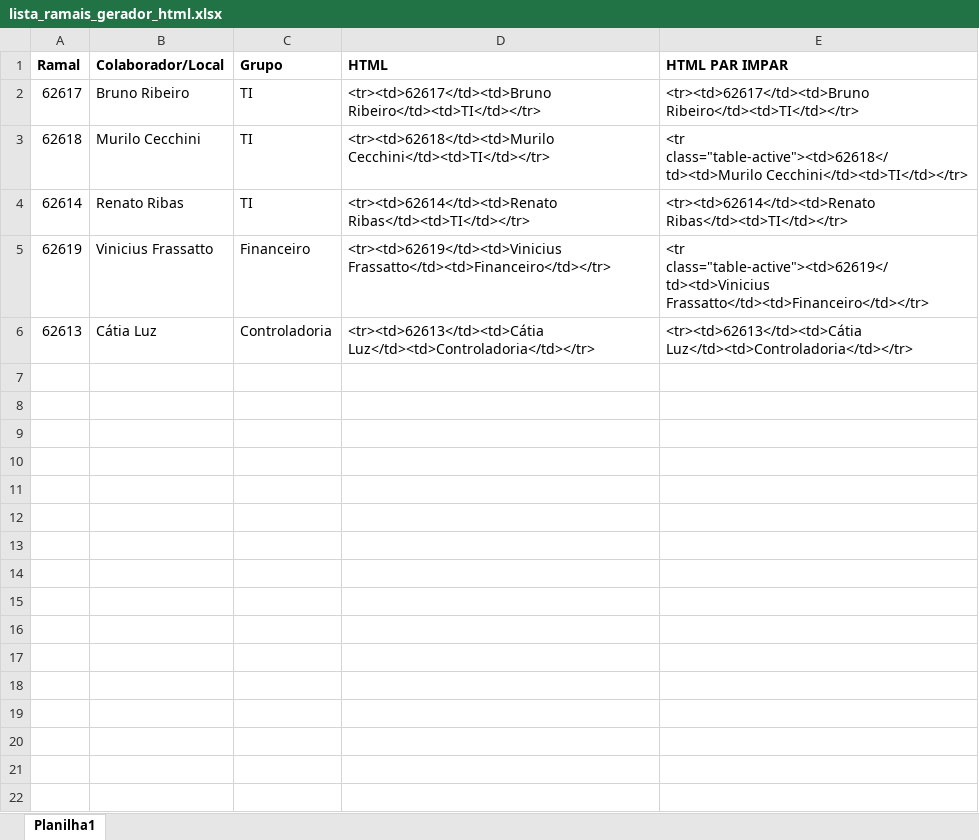
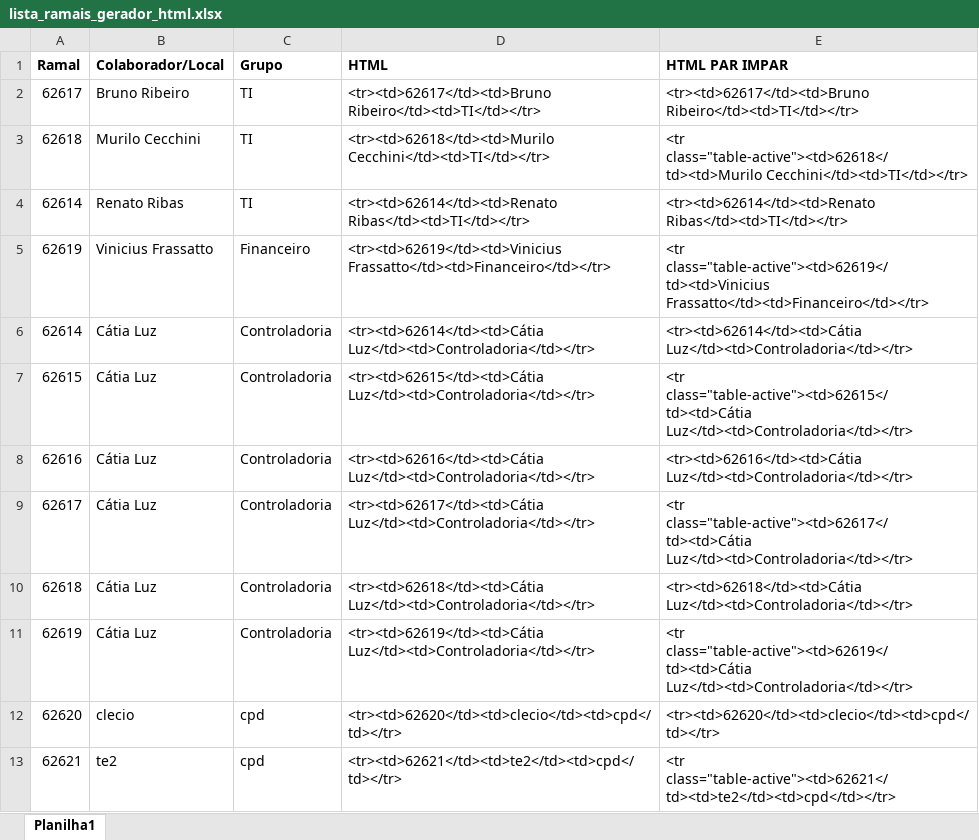
Before and after one commit to cleciobr/branchline, an Excel workbook: files/lista_ramais_gerador_html.xlsx, sheet Planilha1, drawn as a sheet; values as stored, in another font and other column widths than the file's, no borders; the diff names each change by its address in the sheet, - before the commit and + after, or states it on an @@ line.

```diff
--- a/files/lista_ramais_gerador_html.xlsx (sheet Planilha1)
+++ b/files/lista_ramais_gerador_html.xlsx (sheet Planilha1)
-A6 (Ramal): 62613
+A6 (Ramal): 62614
-D6 (HTML): <tr><td>62613</td><td>Cátia Luz</td><td>Controladoria</td></tr>
+D6 (HTML): <tr><td>62614</td><td>Cátia Luz</td><td>Controladoria</td></tr>
-E6 (HTML PAR IMPAR): <tr><td>62613</td><td>Cátia Luz</td><td>Controladoria</td></tr>
+E6 (HTML PAR IMPAR): <tr><td>62614</td><td>Cátia Luz</td><td>Controladoria</td></tr>
+row 7: 62615 | Cátia Luz | Controladoria | <tr><td>62615</td><td>Cátia Luz</td><td>Controladoria</td></tr> | <tr class="table-active"><td>62615</td><td>Cátia Luz</td><td>Controladoria</td></tr>
+row 8: 62616 | Cátia Luz | Controladoria | <tr><td>62616</td><td>Cátia Luz</td><td>Controladoria</td></tr> | <tr><td>62616</td><td>Cátia Luz</td><td>Controladoria</td></tr>
+row 9: 62617 | Cátia Luz | Controladoria | <tr><td>62617</td><td>Cátia Luz</td><td>Controladoria</td></tr> | <tr class="table-active"><td>62617</td><td>Cátia Luz</td><td>Controladoria</td></tr>
+row 10: 62618 | Cátia Luz | Controladoria | <tr><td>62618</td><td>Cátia Luz</td><td>Controladoria</td></tr> | <tr><td>62618</td><td>Cátia Luz</td><td>Controladoria</td></tr>
+row 11: 62619 | Cátia Luz | Controladoria | <tr><td>62619</td><td>Cátia Luz</td><td>Controladoria</td></tr> | <tr class="table-active"><td>62619</td><td>Cátia Luz</td><td>Controladoria</td></tr>
+row 12: 62620 | clecio | cpd | <tr><td>62620</td><td>clecio</td><td>cpd</td></tr> | <tr><td>62620</td><td>clecio</td><td>cpd</td></tr>
+row 13: 62621 | te2 | cpd | <tr><td>62621</td><td>te2</td><td>cpd</td></tr> | <tr class="table-active"><td>62621</td><td>te2</td><td>cpd</td></tr>
```
Also changed, not shown: 2 other files.
